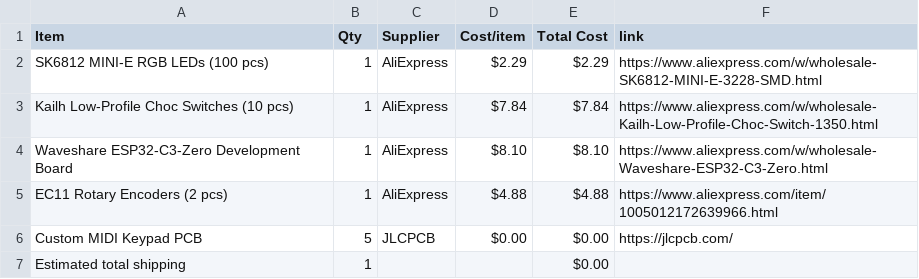
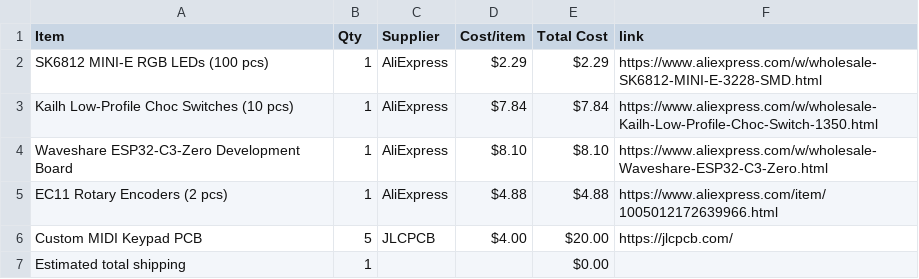
Before and after one commit to IbrahimYounes890/DRUMKIT-InUr-POCKET, a CSV file: BOM.csv, drawn as a sheet.

Commit message:
Sync DoReMi Board from Half Life

```diff
--- a/BOM.csv
+++ b/BOM.csv
@@ -5,3 +5,3 @@ Waveshare ESP32-C3-Zero Development Board,1,AliExpress,$8.10,$8.10,https://www.a
 EC11 Rotary Encoders (2 pcs),1,AliExpress,$4.88,$4.88,https://www.aliexpress.com/item/1005012172639966.html
-Custom MIDI Keypad PCB,5,JLCPCB,$0.00,$0.00,https://jlcpcb.com/
+Custom MIDI Keypad PCB,5,JLCPCB,$4.00,$20.00,https://jlcpcb.com/
 Estimated total shipping,1,,,$0.00,
```
